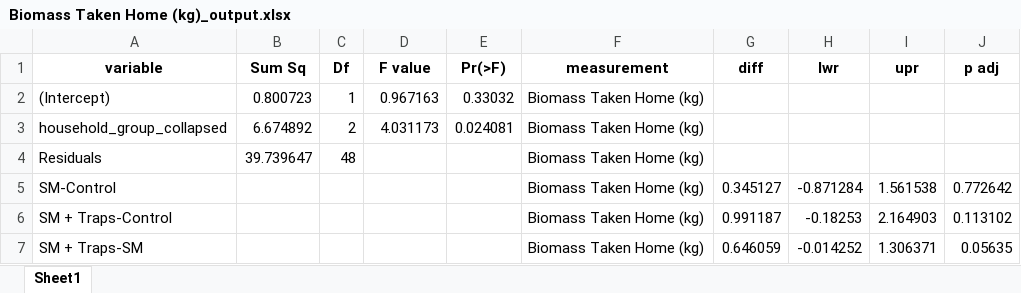
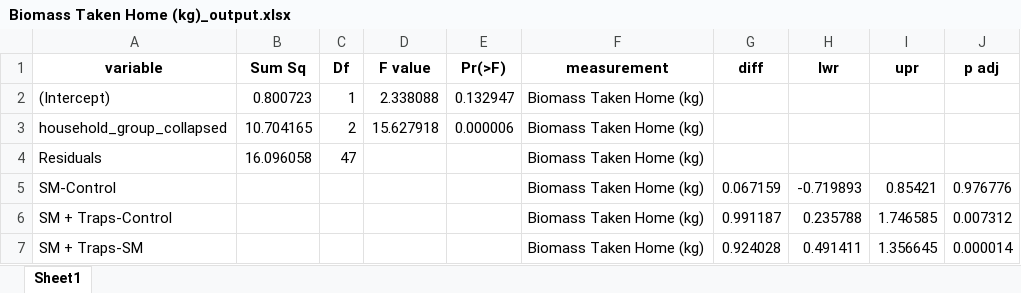
Before and after one commit to emmastrand/Kenya_SamakiSalama, an Excel workbook: FishLandings/household groups/statistics/Biomass Taken Home (kg)_output.xlsx, sheet Sheet1, drawn as a sheet; values as stored, in another font and other column widths than the file's, no borders; the diff names each change by its address in the sheet, - before the commit and + after, or states it on an @@ line.

Commit message:
adding space on top of y axis and removing outlier in take home plot

```diff
--- a/FishLandings/household groups/statistics/Biomass Taken Home (kg)_output.xlsx (sheet Sheet1)
+++ b/FishLandings/household groups/statistics/Biomass Taken Home (kg)_output.xlsx (sheet Sheet1)
-D2 (F value): 0.967163
+D2 (F value): 2.338088
-E2 (Pr(>F)): 0.33032
+E2 (Pr(>F)): 0.132947
-B3 (Sum Sq): 6.674892
+B3 (Sum Sq): 10.704165
-D3 (F value): 4.031173
+D3 (F value): 15.627918
-E3 (Pr(>F)): 0.024081
+E3 (Pr(>F)): 0.000006
-B4 (Sum Sq): 39.739647
+B4 (Sum Sq): 16.096058
-C4 (Df): 48
+C4 (Df): 47
-G5 (diff): 0.345127
+G5 (diff): 0.067159
-H5 (lwr): -0.871284
+H5 (lwr): -0.719893
-I5 (upr): 1.561538
+I5 (upr): 0.85421
-J5 (p adj): 0.772642
+J5 (p adj): 0.976776
-H6 (lwr): -0.18253
+H6 (lwr): 0.235788
-I6 (upr): 2.164903
+I6 (upr): 1.746585
-J6 (p adj): 0.113102
+J6 (p adj): 0.007312
-G7 (diff): 0.646059
+G7 (diff): 0.924028
-H7 (lwr): -0.014252
+H7 (lwr): 0.491411
-I7 (upr): 1.306371
+I7 (upr): 1.356645
-J7 (p adj): 0.05635
+J7 (p adj): 0.000014
```
Also changed, not shown: FishLandings/household groups/statistics summary.xlsx, FishLandings/household groups/statistics/Biomass (kg)_output.xlsx, 44 other files.
